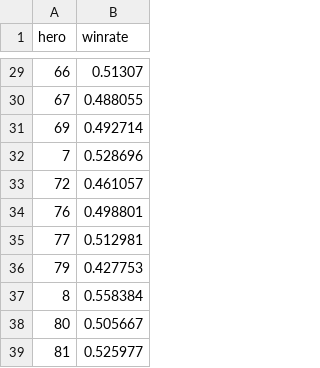
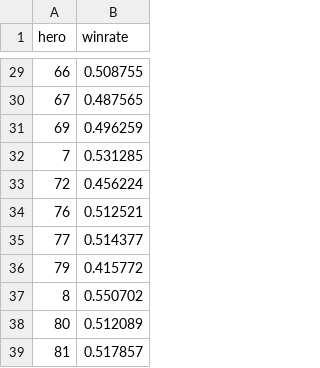
Before and after one commit to smokeyy92/deadlock_V2, a CSV file: Deadlock-App/data/meta/hero_winrates.csv, drawn as a sheet; only a part is shown, gaps mark what is left out; the diff covers the shown part only.

```diff
--- a/Deadlock-App/data/meta/hero_winrates.csv
+++ b/Deadlock-App/data/meta/hero_winrates.csv
@@ -29,11 +29,11 @@ hero,winrate
-66,0.51307
-67,0.488055
-69,0.492714
-7,0.528696
-72,0.461057
-76,0.498801
-77,0.512981
-79,0.427753
-8,0.558384
-80,0.505667
-81,0.525977
+66,0.508755
+67,0.487565
+69,0.496259
+7,0.531285
+72,0.456224
+76,0.512521
+77,0.514377
+79,0.415772
+8,0.550702
+80,0.512089
+81,0.517857
```
Also changed, not shown: 27 edited cells elsewhere in this file, Deadlock-App/data/meta/hero_meta_scores.csv, Deadlock-App/data/meta/hero_pickrates.csv, 56 other files.
